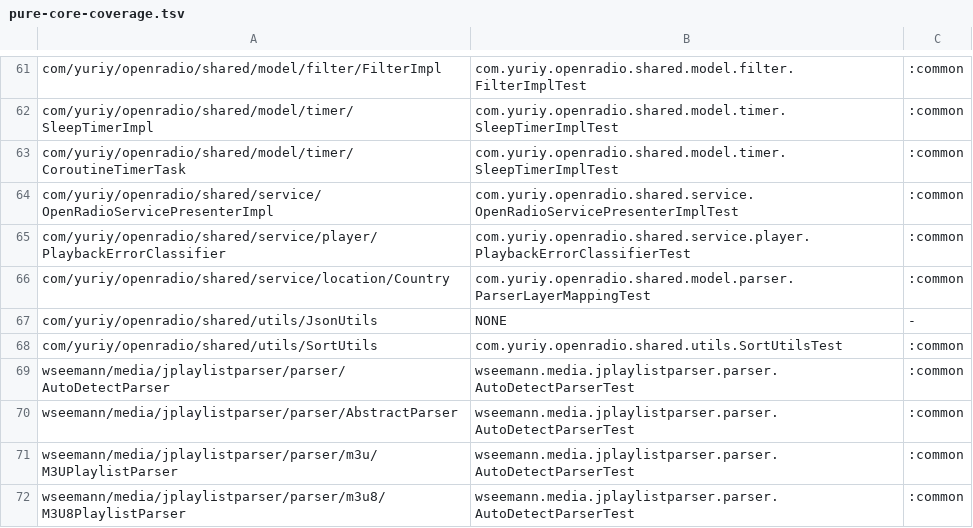
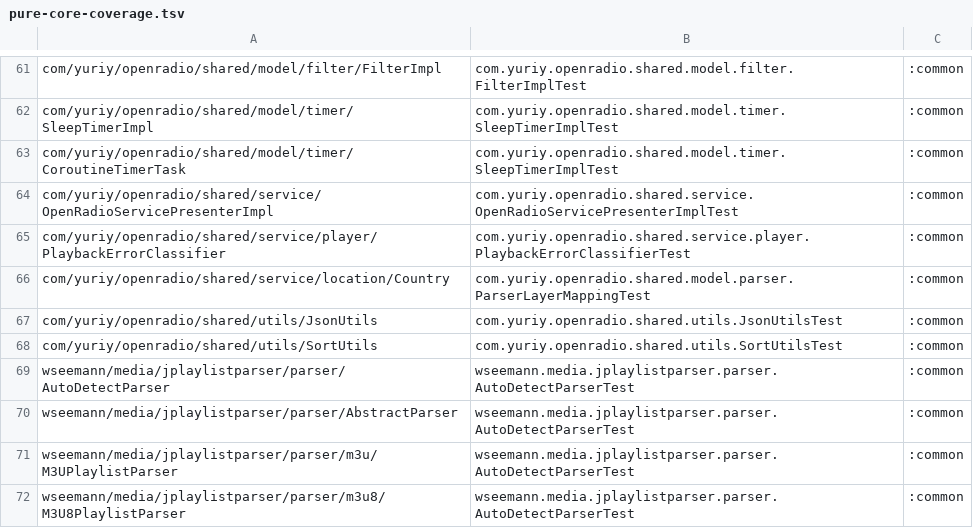
Before and after one commit to jcszymansk/freenetradio, a TSV file: gradle/pure-core-coverage.tsv, drawn as a sheet; only a part is shown, gaps mark what is left out.

```diff
--- a/gradle/pure-core-coverage.tsv
+++ b/gradle/pure-core-coverage.tsv
@@ -66,3 +66,3 @@ com/yuriy/openradio/shared/service/player/PlaybackErrorClassifier	com.yuriy.open
 com/yuriy/openradio/shared/service/location/Country	com.yuriy.openradio.shared.model.parser.ParserLayerMappingTest	:common
-com/yuriy/openradio/shared/utils/JsonUtils	NONE	-
+com/yuriy/openradio/shared/utils/JsonUtils	com.yuriy.openradio.shared.utils.JsonUtilsTest	:common
 com/yuriy/openradio/shared/utils/SortUtils	com.yuriy.openradio.shared.utils.SortUtilsTest	:common
```
Also changed, not shown: 3 other files.
